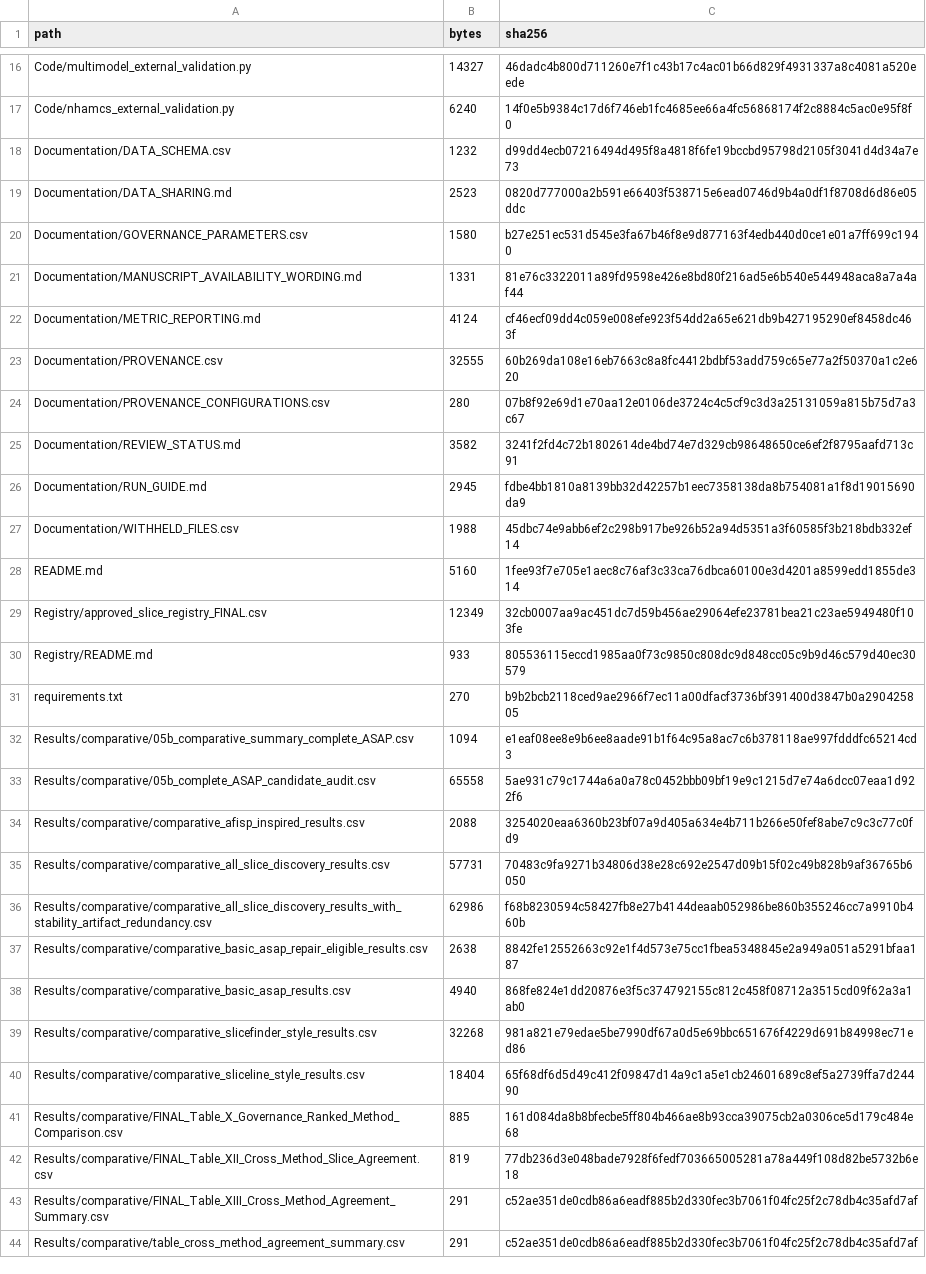
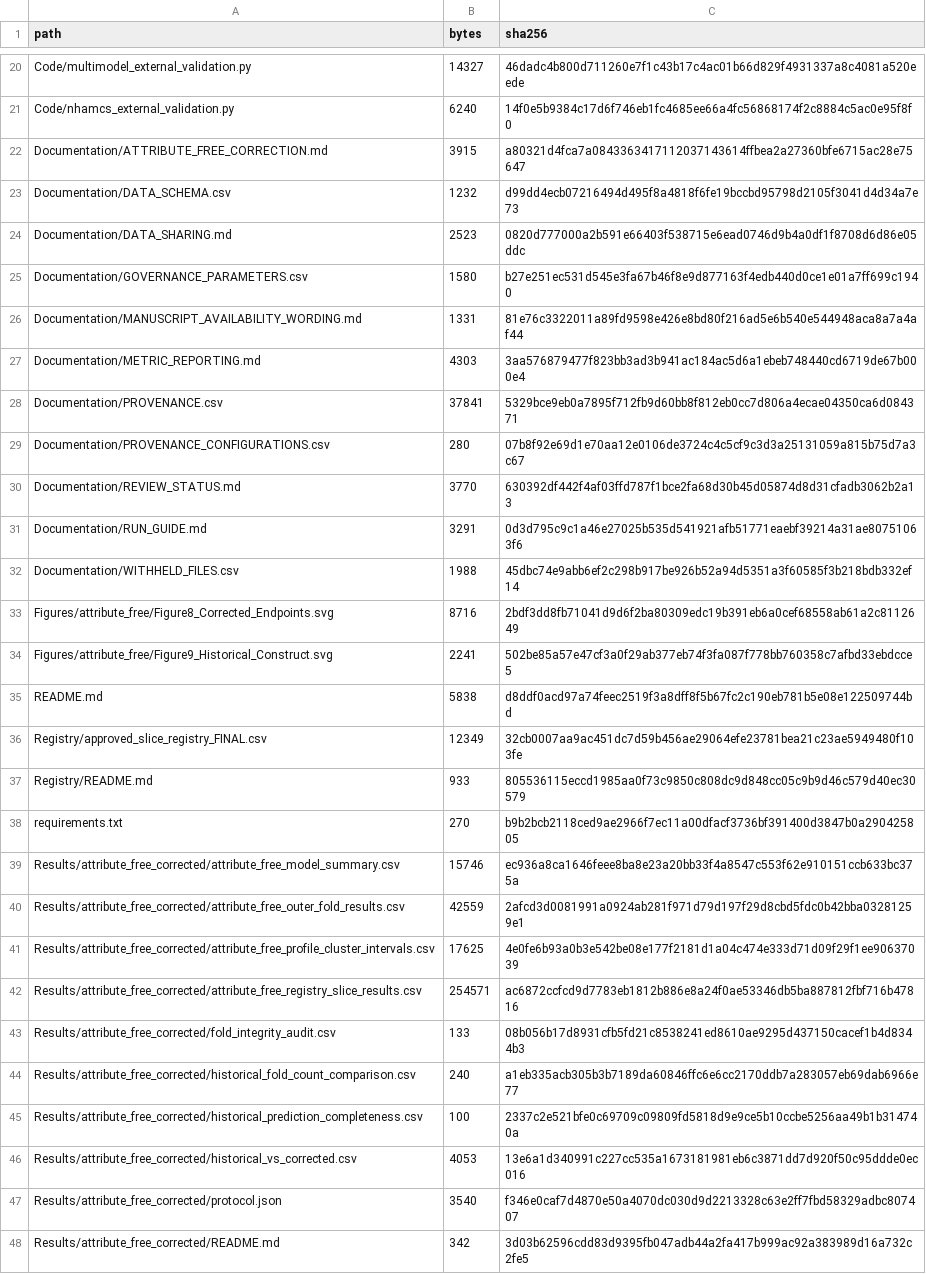
Before and after one commit to nazir-mi/governed-basic-asap, a CSV file: RELEASE_MANIFEST.csv, drawn as a sheet; only a part is shown, gaps mark what is left out; the shorter side is filled out with more unchanged rows; the diff covers the shown part only.

```diff
--- a/RELEASE_MANIFEST.csv
+++ b/RELEASE_MANIFEST.csv
@@ -17,2 +21,3 @@ Code/multimodel_external_validation.py,14327,46dadc4b800d711260e7f1c43b17c4ac01b
 Code/nhamcs_external_validation.py,6240,14f0e5b9384c17d6f746eb1fc4685ee66a4fc56868174f2c8884c5ac0e95f8f0
+Documentation/ATTRIBUTE_FREE_CORRECTION.md,3915,a80321d4fca7a0843363417112037143614ffbea2a27360bfe6715ac28e75647
 Documentation/DATA_SCHEMA.csv,1232,d99dd4ecb07216494d495f8a4818f6fe19bccbd95798d2105f3041d4d34a7e73
@@ -21,9 +26,11 @@ Documentation/GOVERNANCE_PARAMETERS.csv,1580,b27e251ec531d545e3fa67b46f8e9d87716
 Documentation/MANUSCRIPT_AVAILABILITY_WORDING.md,1331,81e76c3322011a89fd9598e426e8bd80f216ad5e6b540e544948aca8a7a4af44
-Documentation/METRIC_REPORTING.md,4124,cf46ecf09dd4c059e008efe923f54dd2a65e621db9b427195290ef8458dc463f
-Documentation/PROVENANCE.csv,32555,60b269da108e16eb7663c8a8fc4412bdbf53add759c65e77a2f50370a1c2e620
+Documentation/METRIC_REPORTING.md,4303,3aa576879477f823bb3ad3b941ac184ac5d6a1ebeb748440cd6719de67b000e4
+Documentation/PROVENANCE.csv,37841,5329bce9eb0a7895f712fb9d60bb8f812eb0cc7d806a4ecae04350ca6d084371
 Documentation/PROVENANCE_CONFIGURATIONS.csv,280,07b8f92e69d1e70aa12e0106de3724c4c5cf9c3d3a25131059a815b75d7a3c67
-Documentation/REVIEW_STATUS.md,3582,3241f2fd4c72b1802614de4bd74e7d329cb98648650ce6ef2f8795aafd713c91
-Documentation/RUN_GUIDE.md,2945,fdbe4bb1810a8139bb32d42257b1eec7358138da8b754081a1f8d19015690da9
+Documentation/REVIEW_STATUS.md,3770,630392df442f4af03ffd787f1bce2fa68d30b45d05874d8d31cfadb3062b2a13
+Documentation/RUN_GUIDE.md,3291,0d3d795c9c1a46e27025b535d541921afb51771eaebf39214a31ae80751063f6
 Documentation/WITHHELD_FILES.csv,1988,45dbc74e9abb6ef2c298b917be926b52a94d5351a3f60585f3b218bdb332ef14
-README.md,5160,1fee93f7e705e1aec8c76af3c33ca76dbca60100e3d4201a8599edd1855de314
+Figures/attribute_free/Figure8_Corrected_Endpoints.svg,8716,2bdf3dd8fb71041d9d6f2ba80309edc19b391eb6a0cef68558ab61a2c8112649
+Figures/attribute_free/Figure9_Historical_Construct.svg,2241,502be85a57e47cf3a0f29ab377eb74f3fa087f778bb760358c7afbd33ebdcce5
+README.md,5838,d8ddf0acd97a74feec2519f3a8dff8f5b67fc2c190eb781b5e08e122509744bd
 Registry/approved_slice_registry_FINAL.csv,12349,32cb0007aa9ac451dc7d59b456ae29064efe23781bea21c23ae5949480f103fe
@@ -31 +38,11 @@ Registry/README.md,933,805536115eccd1985aa0f73c9850c808dc9d848cc05c9b9d46c579d40
 requirements.txt,270,b9b2bcb2118ced9ae2966f7ec11a00dfacf3736bf391400d3847b0a290425805
+Results/attribute_free_corrected/attribute_free_model_summary.csv,15746,ec936a8ca1646feee8ba8e23a20bb33f4a8547c553f62e910151ccb633bc375a
+Results/attribute_free_corrected/attribute_free_outer_fold_results.csv,42559,2afcd3d0081991a0924ab281f971d79d197f29d8cbd5fdc0b42bba03281259e1
+Results/attribute_free_corrected/attribute_free_profile_cluster_intervals.csv,17625,4e0fe6b93a0b3e542be08e177f2181d1a04c474e333d71d09f29f1ee90637039
+Results/attribute_free_corrected/attribute_free_registry_slice_results.csv,254571,ac6872ccfcd9d7783eb1812b886e8a24f0ae53346db5ba887812fbf716b47816
+Results/attribute_free_corrected/fold_integrity_audit.csv,133,08b056b17d8931cfb5fd21c8538241ed8610ae9295d437150cacef1b4d8344b3
+Results/attribute_free_corrected/historical_fold_count_comparison.csv,240,a1eb335acb305b3b7189da60846ffc6e6cc2170ddb7a283057eb69dab6966e77
+Results/attribute_free_corrected/historical_prediction_completeness.csv,100,2337c2e521bfe0c69709c09809fd5818d9e9ce5b10ccbe5256aa49b1b314740a
+Results/attribute_free_corrected/historical_vs_corrected.csv,4053,13e6a1d340991c227cc535a1673181981eb6c3871dd7d920f50c95ddde0ec016
+Results/attribute_free_corrected/protocol.json,3540,f346e0caf7d4870e50a4070dc030d9d2213328c63e2ff7fbd58329adbc807407
+Results/attribute_free_corrected/README.md,342,3d03b62596cdd83d9395fb047adb44a2fa417b999ac92a383989d16a732c2fe5
```
Also changed, not shown: 8 added rows and 4 edited cells elsewhere in this file, Documentation/PROVENANCE.csv, 27 other files.
